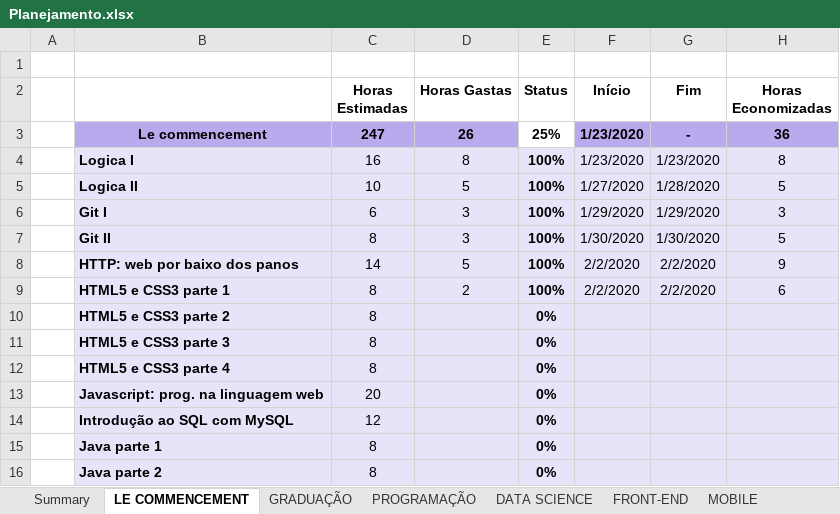
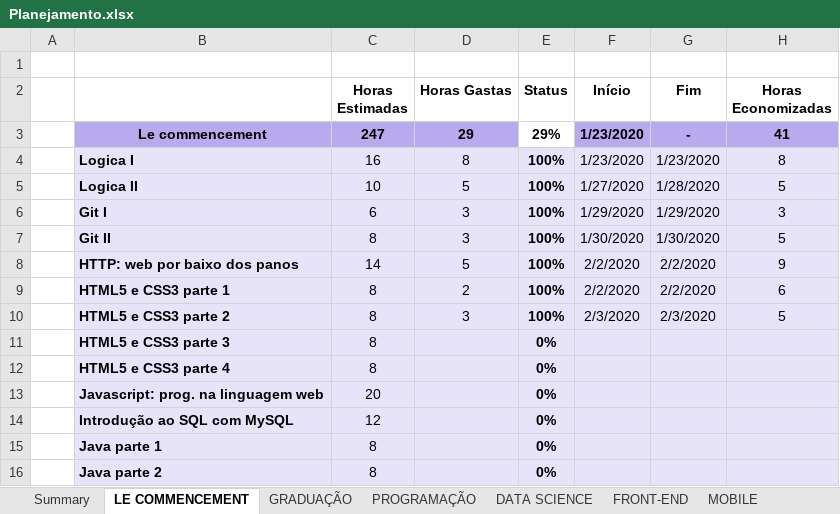
Before and after one commit to GFGandorphi/alura, an Excel workbook: Planejamento.xlsx, sheet LE COMMENCEMENT, drawn as a sheet; only a part is shown; values as stored, in another font and other column widths than the file's, no borders; conditional formats not drawn; the diff names each change by its address in the sheet, - before the commit and + after, or states it on an @@ line.

```diff
--- a/Planejamento.xlsx (sheet LE COMMENCEMENT)
+++ b/Planejamento.xlsx (sheet LE COMMENCEMENT)
-D3 (Horas Gastas): 26
+D3 (Horas Gastas): 29
-E3 (Status): 25%
+E3 (Status): 29%
-H3 (Horas Economizadas): 36
+H3 (Horas Economizadas): 41
-D10 (Horas Gastas): (empty)
+D10 (Horas Gastas): 3
-E10 (Status): 0%
+E10 (Status): 100%
-F10 (Início): (empty)
+F10 (Início): 2/3/2020
-G10 (Fim): (empty)
+G10 (Fim): 2/3/2020
-H10 (Horas Economizadas): (empty)
+H10 (Horas Economizadas): 5
```
Also changed, not shown: sheet FRONT-END, sheet Summary, 14 other files.
